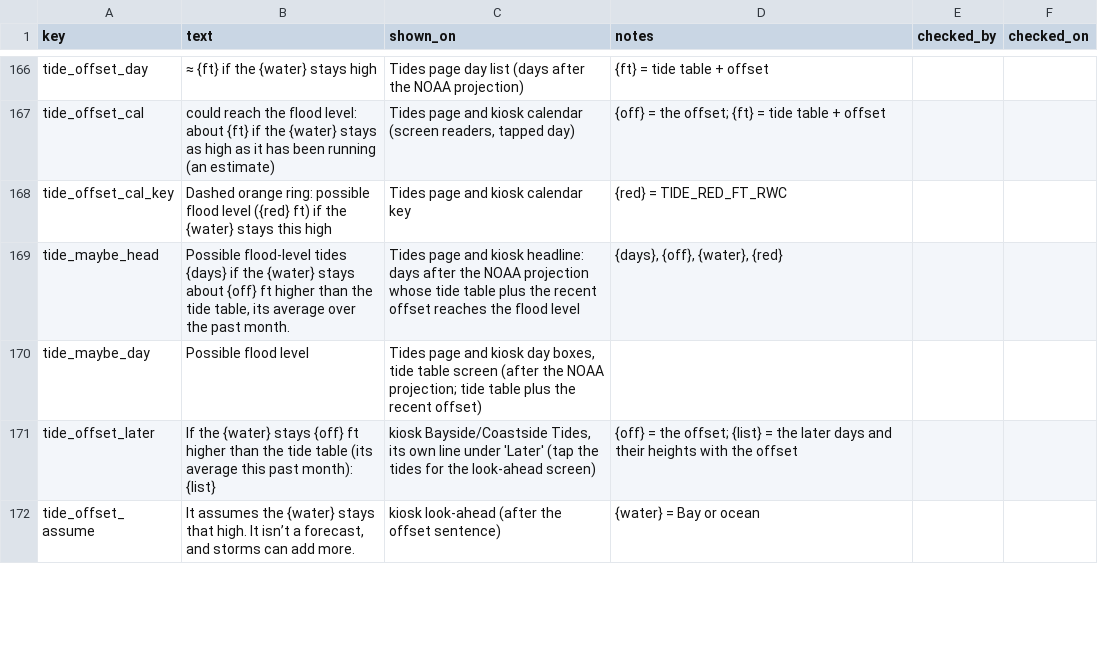
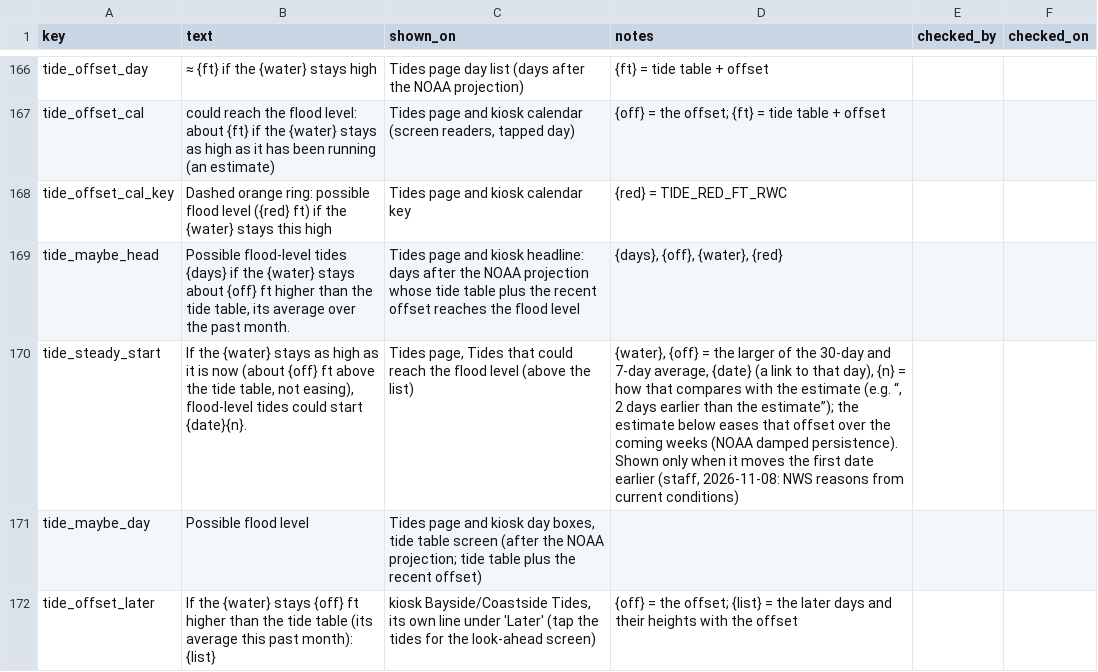
Before and after one commit to OneShorelineSMC/oneshorelinefews, a CSV file: lookups/display_text.csv, drawn as a sheet; only a part is shown, gaps mark what is left out; the shorter side is filled out with more unchanged rows; the diff names each change by its address in the sheet, - before the commit and + after, or states it on an @@ line.

Commit message:
Add files via upload

```diff
--- a/lookups/display_text.csv
+++ b/lookups/display_text.csv
+row 170: tide_steady_start | If the {water} stays as high as it is now (about {off} ft above the tide table, not easing), flood-level tides could start {date}{n}. | Tides page, Tides that could reach the flood level (above the list) | {water}, {off} = the larger of the 30-day and 7-day average, {date} (a link to that day), {n} = how that compares with the estimate (e.g. “, 2 days earlier than the estimate”); the estimate below eases that offset over the coming weeks (NOAA damped persistence). Shown only when it moves the first date earlier (staff, 2026-11-08: NWS reasons from current conditions)
```
